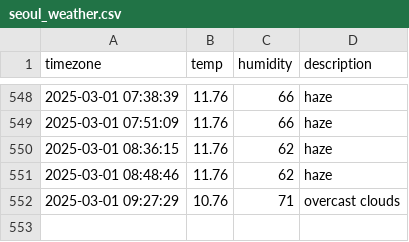
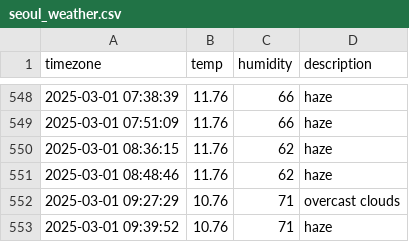
Before and after one commit to sangyong216/seoul_weather, a CSV file: seoul_weather.csv, drawn as a sheet; only a part is shown, gaps mark what is left out; the diff names each change by its address in the sheet, - before the commit and + after, or states it on an @@ line.

```diff
--- a/seoul_weather.csv
+++ b/seoul_weather.csv
+row 553: 2025-03-01 09:39:52 | 10.76 | 71 | haze
```
